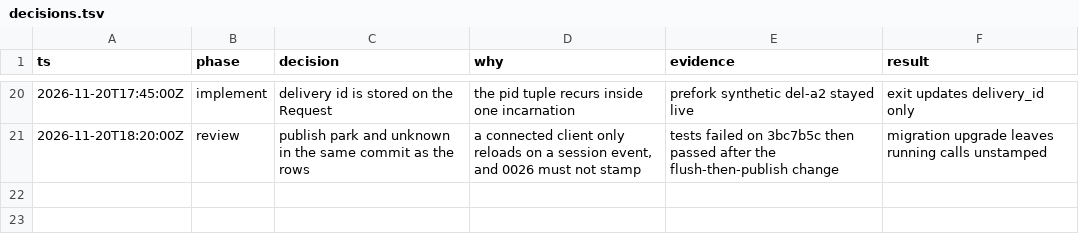
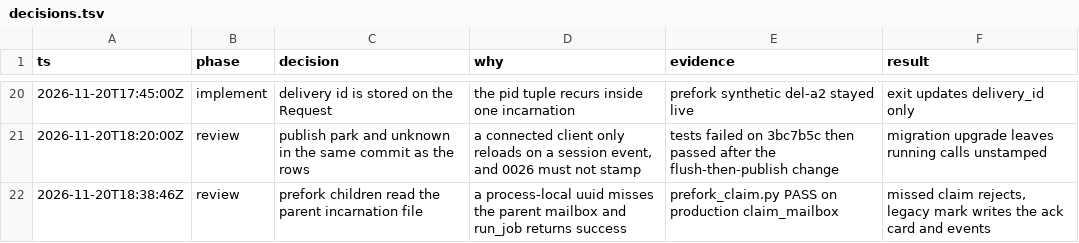
Before and after one commit to y4483784-png/omni-butler, a TSV file: verification/loop-owner/decisions.tsv, drawn as a sheet; only a part is shown, gaps mark what is left out; the diff names each change by its address in the sheet, - before the commit and + after, or states it on an @@ line.

```diff
--- a/verification/loop-owner/decisions.tsv
+++ b/verification/loop-owner/decisions.tsv
+row 22: 2026-11-20T18:38:46Z | review | prefork children read the parent incarnation file | a process-local uuid misses the parent mailbox and run_job returns success | prefork_claim.py PASS on production claim_mailbox | missed claim rejects, legacy mark writes the ack card and events
```
Also changed, not shown: 8 other files.
